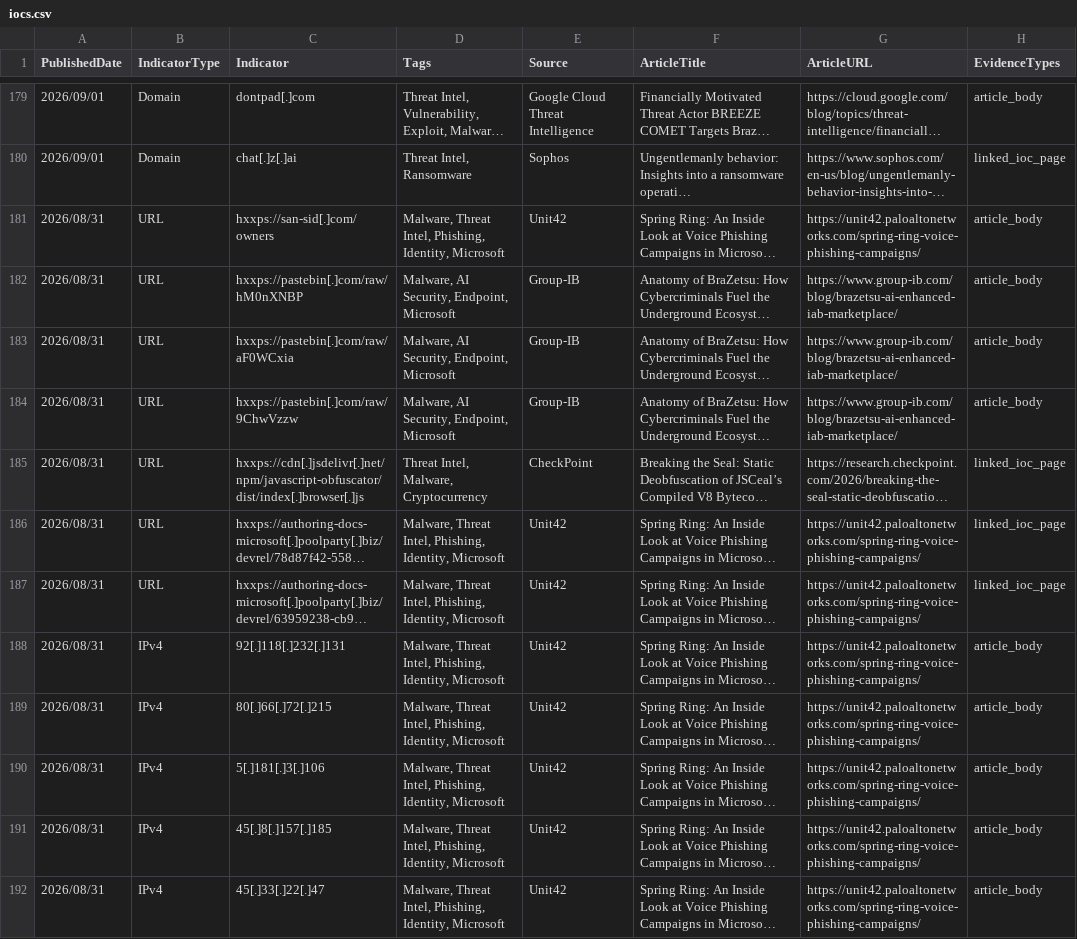
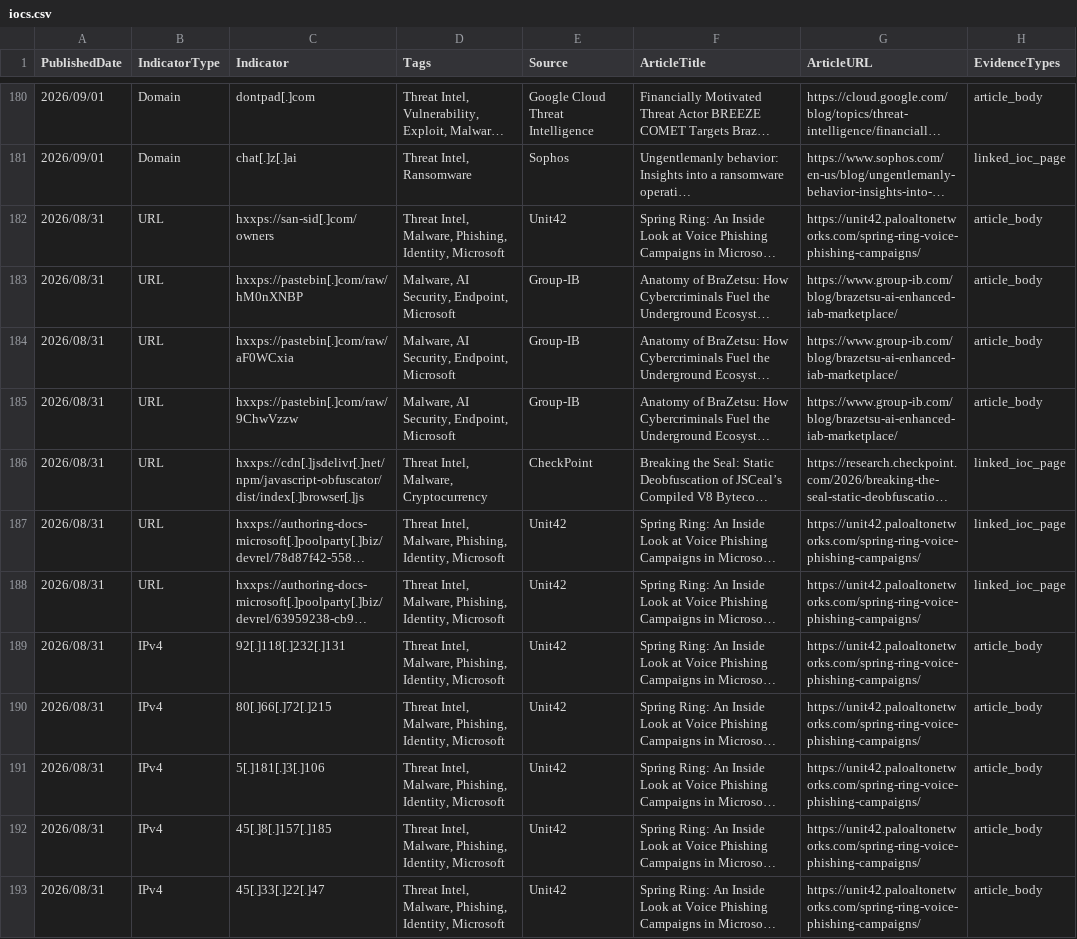
Before and after one commit to ag3tak0/SecurityNews-Public, a CSV file: iocs.csv, drawn as a sheet; only a part is shown, gaps mark what is left out; long unchanged cells end in …; addresses are those after the commit; the diff covers the shown part only; the diff names each change by its address in the sheet, - before the commit and + after, or states it on an @@ line.

```diff
--- a/iocs.csv
+++ b/iocs.csv
-D182 (Tags): Malware, Threat Intel, Phishing, Identity,…
+D182 (Tags): Threat Intel, Malware, Phishing, Identity,…
-D187:D193 (Tags): Malware, Threat Intel, Phishing, Identity,…
+D187:D193 (Tags): Threat Intel, Malware, Phishing, Identity,…
```
Also changed, not shown: 2 added rows, 1 removed row and 11 edited cells elsewhere in this file, 3 other files.
